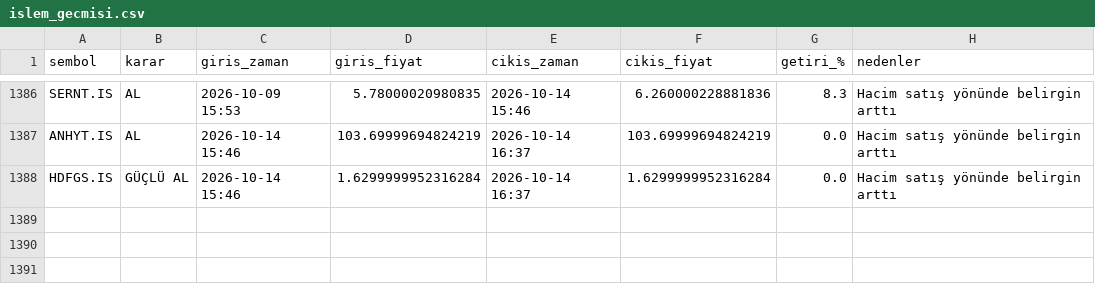
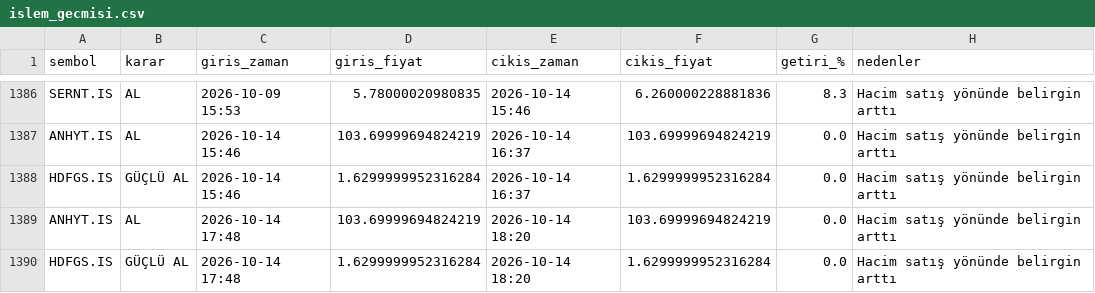
Before and after one commit to cotanakosmanbeyaz-droid/Hisse_arama, a CSV file: islem_gecmisi.csv, drawn as a sheet; only a part is shown, gaps mark what is left out; the diff names each change by its address in the sheet, - before the commit and + after, or states it on an @@ line.

```diff
--- a/islem_gecmisi.csv
+++ b/islem_gecmisi.csv
+row 1389: ANHYT.IS | AL | 2026-10-14 17:48 | 103.69999694824219 | 2026-10-14 18:20 | 103.69999694824219 | 0.0 | Hacim satış yönünde belirgin arttı
+row 1390: HDFGS.IS | GÜÇLÜ AL | 2026-10-14 17:48 | 1.6299999952316284 | 2026-10-14 18:20 | 1.6299999952316284 | 0.0 | Hacim satış yönünde belirgin arttı
```
Also changed, not shown: 1 other file.
